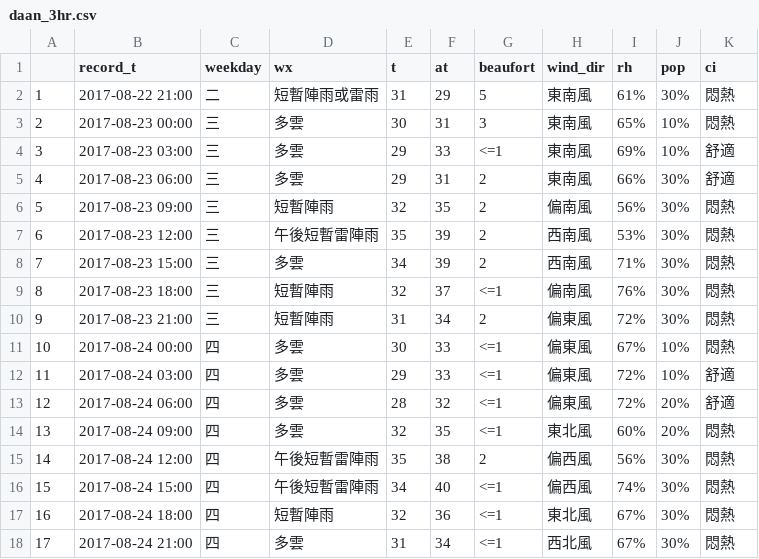
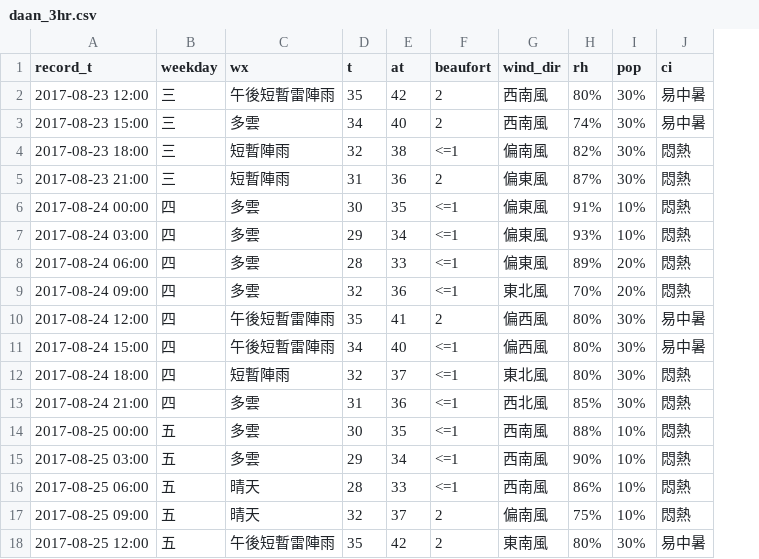
Before and after one commit to wyde/town368.archive, a CSV file: jupyter/daan_3hr.csv, drawn as a sheet; removed rows and columns are numbered as before the commit, all else as after; the diff names each change by its address in the sheet, - before the commit and + after, or states it on an @@ line.

Commit message:
complete jupyter prototype

```diff
--- a/jupyter/daan_3hr.csv
+++ b/jupyter/daan_3hr.csv
-column A, rows 7-18: 6 | 7 | 8 | 9 | 10 | 11 | 12 | 13 | 14 | 15 | 16 | 17
-row 2: 1 | 2017-08-22 21:00 | 二 | 短暫陣雨或雷雨 | 31 | 29 | 5 | 東南風 | 61% | 30% | 悶熱
-row 3: 2 | 2017-08-23 00:00 | 三 | 多雲 | 30 | 31 | 3 | 東南風 | 65% | 10% | 悶熱
-row 4: 3 | 2017-08-23 03:00 | 三 | 多雲 | 29 | 33 | <=1 | 東南風 | 69% | 10% | 舒適
-row 5: 4 | 2017-08-23 06:00 | 三 | 多雲 | 29 | 31 | 2 | 東南風 | 66% | 30% | 舒適
-row 6: 5 | 2017-08-23 09:00 | 三 | 短暫陣雨 | 32 | 35 | 2 | 偏南風 | 56% | 30% | 悶熱
-E2 (at): 39
+E2 (at): 42
-H2 (rh): 53%
+H2 (rh): 80%
-J2:J3 (ci): 悶熱
+J2:J3 (ci): 易中暑
-E3 (at): 39
+E3 (at): 40
-H3 (rh): 71%
+H3 (rh): 74%
-E4 (at): 37
+E4 (at): 38
-H4 (rh): 76%
+H4 (rh): 82%
-E5 (at): 34
+E5 (at): 36
-H5 (rh): 72%
+H5 (rh): 87%
-E6 (at): 33
+E6 (at): 35
-H6 (rh): 67%
+H6 (rh): 91%
-E7 (at): 33
+E7 (at): 34
-H7 (rh): 72%
+H7 (rh): 93%
-J7:J8 (ci): 舒適
+J7:J8 (ci): 悶熱
-E8 (at): 32
+E8 (at): 33
-H8 (rh): 72%
+H8 (rh): 89%
-E9 (at): 35
+E9 (at): 36
-H9 (rh): 60%
+H9 (rh): 70%
-E10 (at): 38
+E10 (at): 41
-H10 (rh): 56%
+H10 (rh): 80%
-J10:J11 (ci): 悶熱
+J10:J11 (ci): 易中暑
-H11 (rh): 74%
+H11 (rh): 80%
-E12 (at): 36
+E12 (at): 37
-H12 (rh): 67%
+H12 (rh): 80%
-E13 (at): 34
+E13 (at): 36
-H13 (rh): 67%
+H13 (rh): 85%
+row 14: 2017-08-25 00:00 | 五 | 多雲 | 30 | 35 | <=1 | 西南風 | 88% | 10% | 悶熱
+row 15: 2017-08-25 03:00 | 五 | 多雲 | 29 | 34 | <=1 | 西南風 | 90% | 10% | 悶熱
+row 16: 2017-08-25 06:00 | 五 | 晴天 | 28 | 33 | <=1 | 西南風 | 86% | 10% | 悶熱
+row 17: 2017-08-25 09:00 | 五 | 晴天 | 32 | 37 | 2 | 偏南風 | 75% | 10% | 悶熱
+row 18: 2017-08-25 12:00 | 五 | 午後短暫雷陣雨 | 35 | 42 | 2 | 東南風 | 80% | 30% | 易中暑
```
Also changed, not shown: 10 other files.
